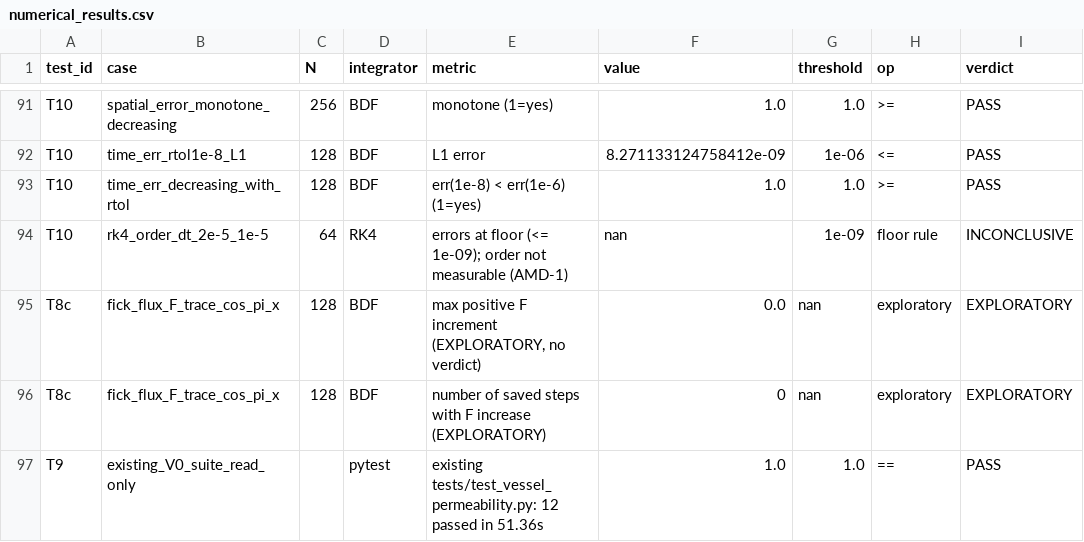
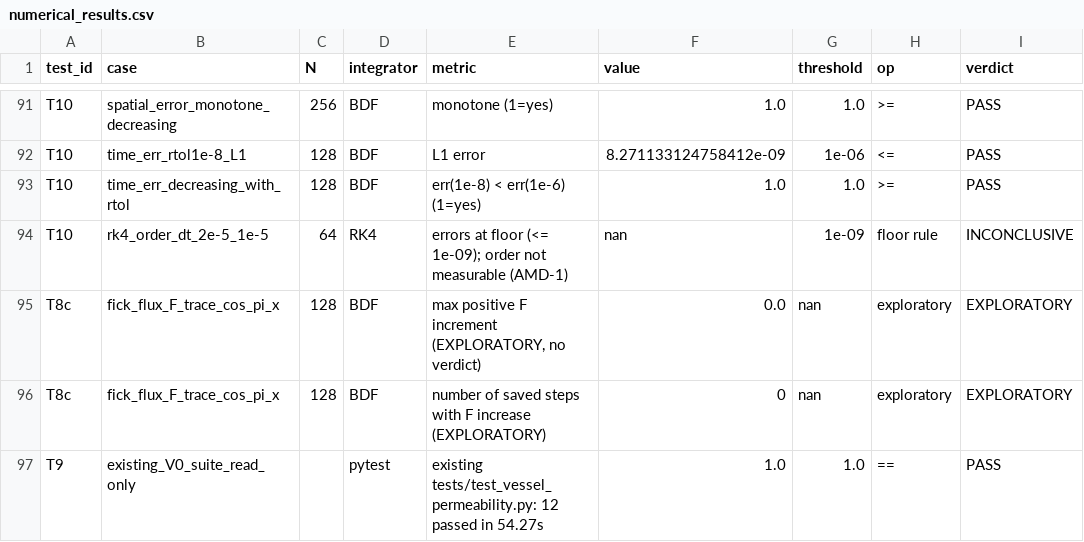
Before and after one commit to sunpotflower4460-cpu/Aeterna-Genesis, a CSV file: audits/p10_transport_free_energy_v01/results/numerical_results.csv, drawn as a sheet; only a part is shown, gaps mark what is left out.

```diff
--- a/audits/p10_transport_free_energy_v01/results/numerical_results.csv
+++ b/audits/p10_transport_free_energy_v01/results/numerical_results.csv
@@ -96,2 +96,2 @@ T8c,fick_flux_F_trace_cos_pi_x,128,BDF,"max positive F increment (EXPLORATORY, n
 T8c,fick_flux_F_trace_cos_pi_x,128,BDF,number of saved steps with F increase (EXPLORATORY),0,nan,exploratory,EXPLORATORY
-T9,existing_V0_suite_read_only,,pytest,existing tests/test_vessel_permeability.py: 12 passed in 51.36s,1.0,1.0,==,PASS
+T9,existing_V0_suite_read_only,,pytest,existing tests/test_vessel_permeability.py: 12 passed in 54.27s,1.0,1.0,==,PASS
```
Also changed, not shown: 5 other files.
